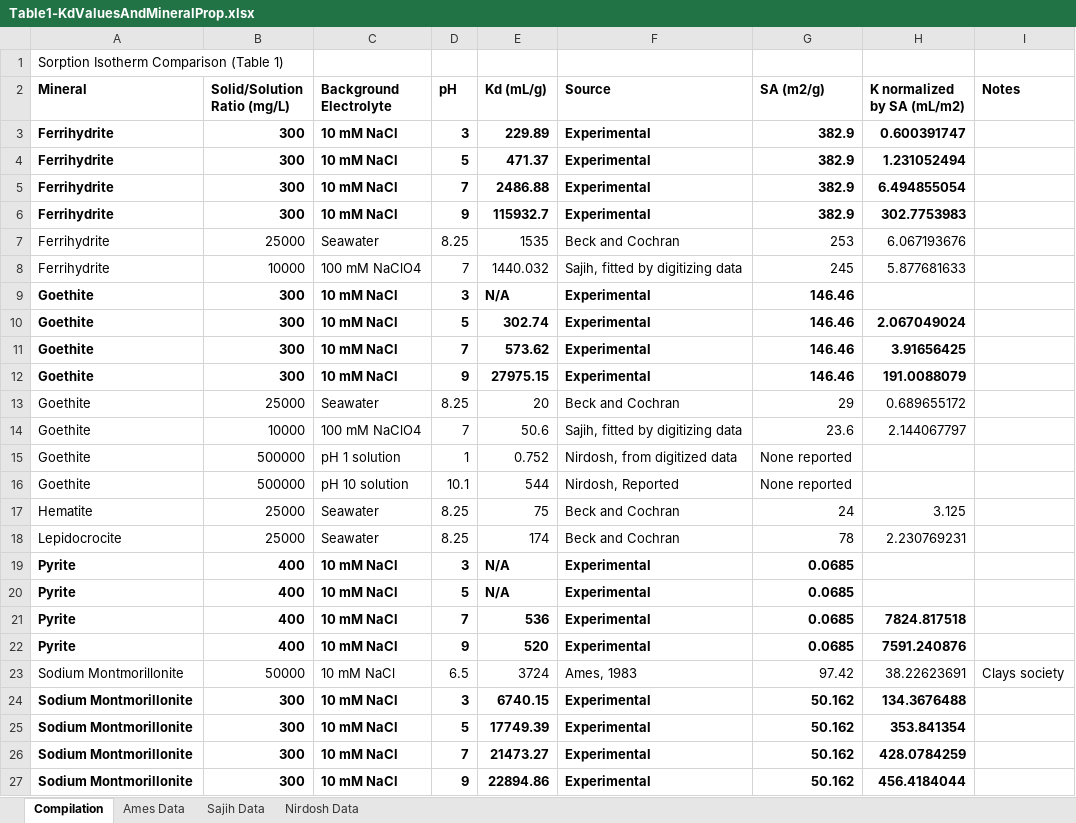
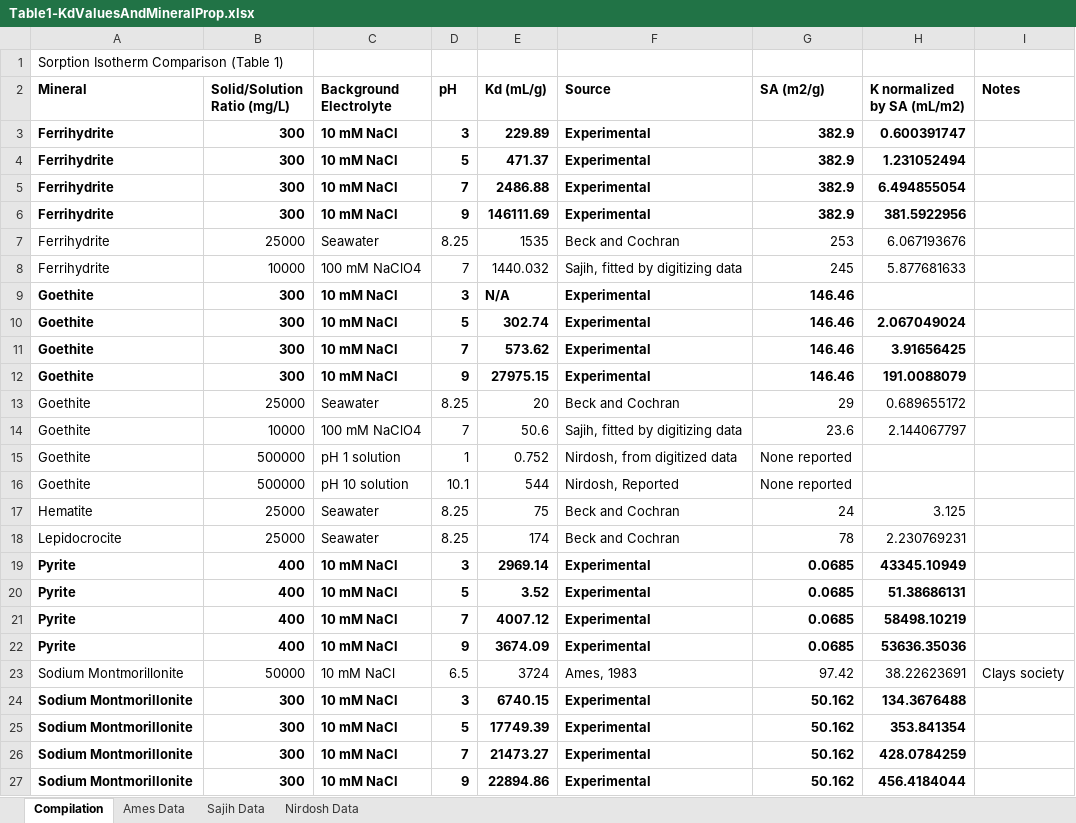
Before and after one commit to machen/RadiumSorption, an Excel workbook: Manuscript/Tables/Table1-KdValuesAndMineralProp.xlsx, sheet Compilation, drawn as a sheet; only a part is shown; values as stored, in another font and other column widths than the file's, no borders; the diff names each change by its address in the sheet, - before the commit and + after, or states it on an @@ line.

Commit message:
Found error in pH 5 pyrite calculation, reported masses in mg instead of g. Updated figures and SCM modeling for updated data.

```diff
--- a/Manuscript/Tables/Table1-KdValuesAndMineralProp.xlsx (sheet Compilation)
+++ b/Manuscript/Tables/Table1-KdValuesAndMineralProp.xlsx (sheet Compilation)
-E6 (Kd (mL/g)): 115932.7
+E6 (Kd (mL/g)): 146111.69
-H6 (K normalized by SA (mL/m2)): 302.7753983
+H6 (K normalized by SA (mL/m2)): 381.5922956
-E19 (Kd (mL/g)): N/A
+E19 (Kd (mL/g)): 2969.14
-H19 (K normalized by SA (mL/m2)): (empty)
+H19 (K normalized by SA (mL/m2)): 43345.10949
-E20 (Kd (mL/g)): N/A
+E20 (Kd (mL/g)): 3.52
-H20 (K normalized by SA (mL/m2)): (empty)
+H20 (K normalized by SA (mL/m2)): 51.38686131
-E21 (Kd (mL/g)): 536
+E21 (Kd (mL/g)): 4007.12
-H21 (K normalized by SA (mL/m2)): 7824.817518
+H21 (K normalized by SA (mL/m2)): 58498.10219
-E22 (Kd (mL/g)): 520
+E22 (Kd (mL/g)): 3674.09
-H22 (K normalized by SA (mL/m2)): 7591.240876
+H22 (K normalized by SA (mL/m2)): 53636.35036
```
Also changed, not shown: charts or pictures, Manuscript/Figures/Data/Figure7-Pyrite 1 site DDL Deprotonated Site Data.xlsx, Sorption Experiments/RaPYR_pH5/RaPYR_pH5_NoScript.xlsx, 9 other files.
